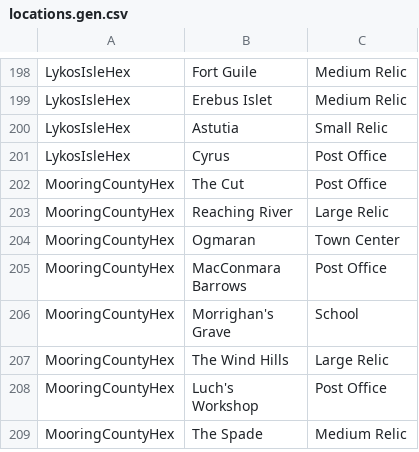
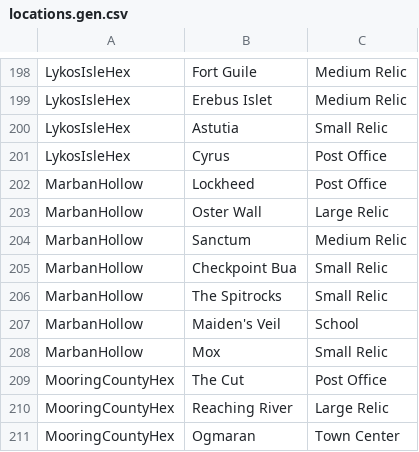
Before and after one commit to Romboter/aedilebot, a CSV file: data/locations.gen.csv, drawn as a sheet; only a part is shown, gaps mark what is left out; the shorter side is filled out with more unchanged rows.

```diff
--- a/data/locations.gen.csv
+++ b/data/locations.gen.csv
@@ -201,2 +201,9 @@ LykosIsleHex,Astutia,Small Relic
 LykosIsleHex,Cyrus,Post Office
+MarbanHollow,Lockheed,Post Office
+MarbanHollow,Oster Wall,Large Relic
+MarbanHollow,Sanctum,Medium Relic
+MarbanHollow,Checkpoint Bua,Small Relic
+MarbanHollow,The Spitrocks,Small Relic
+MarbanHollow,Maiden's Veil,School
+MarbanHollow,Mox,Small Relic
 MooringCountyHex,The Cut,Post Office
```
Also changed, not shown: 4 other files.
